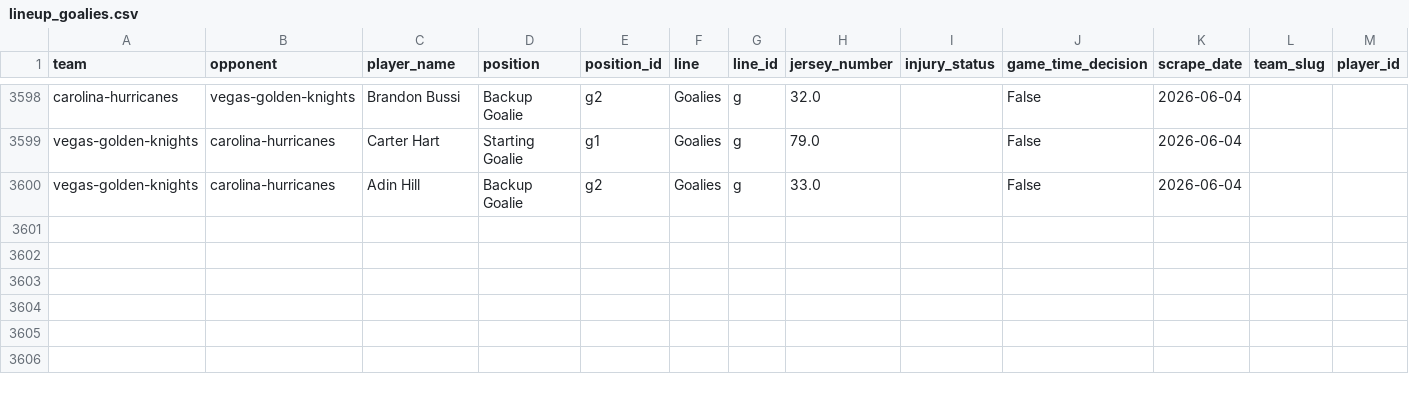
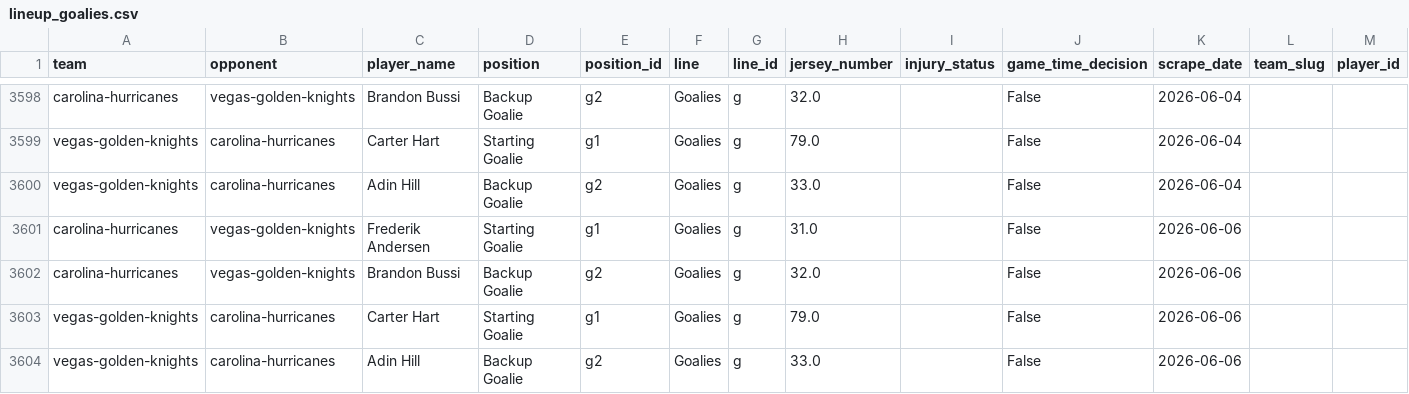
Before and after one commit to naustin1117/oddsAnalyzer, a CSV file: data/lineup_goalies.csv, drawn as a sheet; only a part is shown, gaps mark what is left out.

```diff
--- a/data/lineup_goalies.csv
+++ b/data/lineup_goalies.csv
@@ -3600 +3600,5 @@ vegas-golden-knights,carolina-hurricanes,Carter Hart,Starting Goalie,g1,Goalies,
 vegas-golden-knights,carolina-hurricanes,Adin Hill,Backup Goalie,g2,Goalies,g,33.0,,False,2026-06-04,,
+carolina-hurricanes,vegas-golden-knights,Frederik Andersen,Starting Goalie,g1,Goalies,g,31.0,,False,2026-06-06,,
+carolina-hurricanes,vegas-golden-knights,Brandon Bussi,Backup Goalie,g2,Goalies,g,32.0,,False,2026-06-06,,
+vegas-golden-knights,carolina-hurricanes,Carter Hart,Starting Goalie,g1,Goalies,g,79.0,,False,2026-06-06,,
+vegas-golden-knights,carolina-hurricanes,Adin Hill,Backup Goalie,g2,Goalies,g,33.0,,False,2026-06-06,,
```
Also changed, not shown: data/lineup_injuries.csv, 1 other file.
